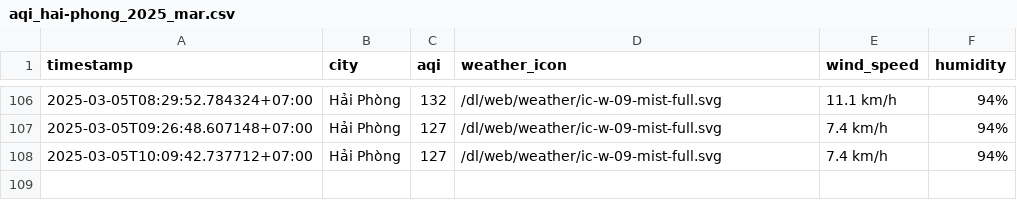
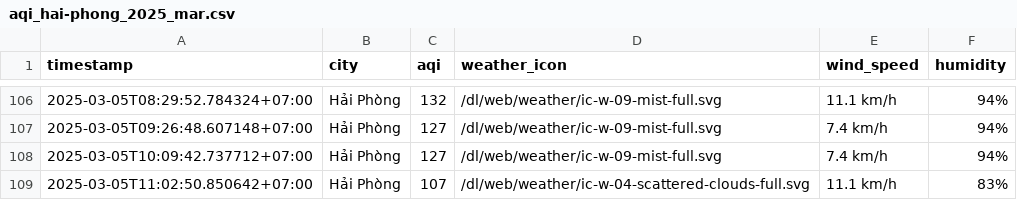
Before and after one commit to nghiahsgs/iqair-dataset, a CSV file: result/hai-phong/aqi_hai-phong_2025_mar.csv, drawn as a sheet; only a part is shown, gaps mark what is left out; the diff names each change by its address in the sheet, - before the commit and + after, or states it on an @@ line.

```diff
--- a/result/hai-phong/aqi_hai-phong_2025_mar.csv
+++ b/result/hai-phong/aqi_hai-phong_2025_mar.csv
+row 109: 2025-03-05T11:02:50.850642+07:00 | Hải Phòng | 107 | /dl/web/weather/ic-w-04-scattered-clouds-full.svg | 11.1 km/h | 83%
```
Also changed, not shown: result/can-tho/aqi_can-tho_2025_mar.csv, result/hue/aqi_hue_2025_mar.csv, 2 other files.
